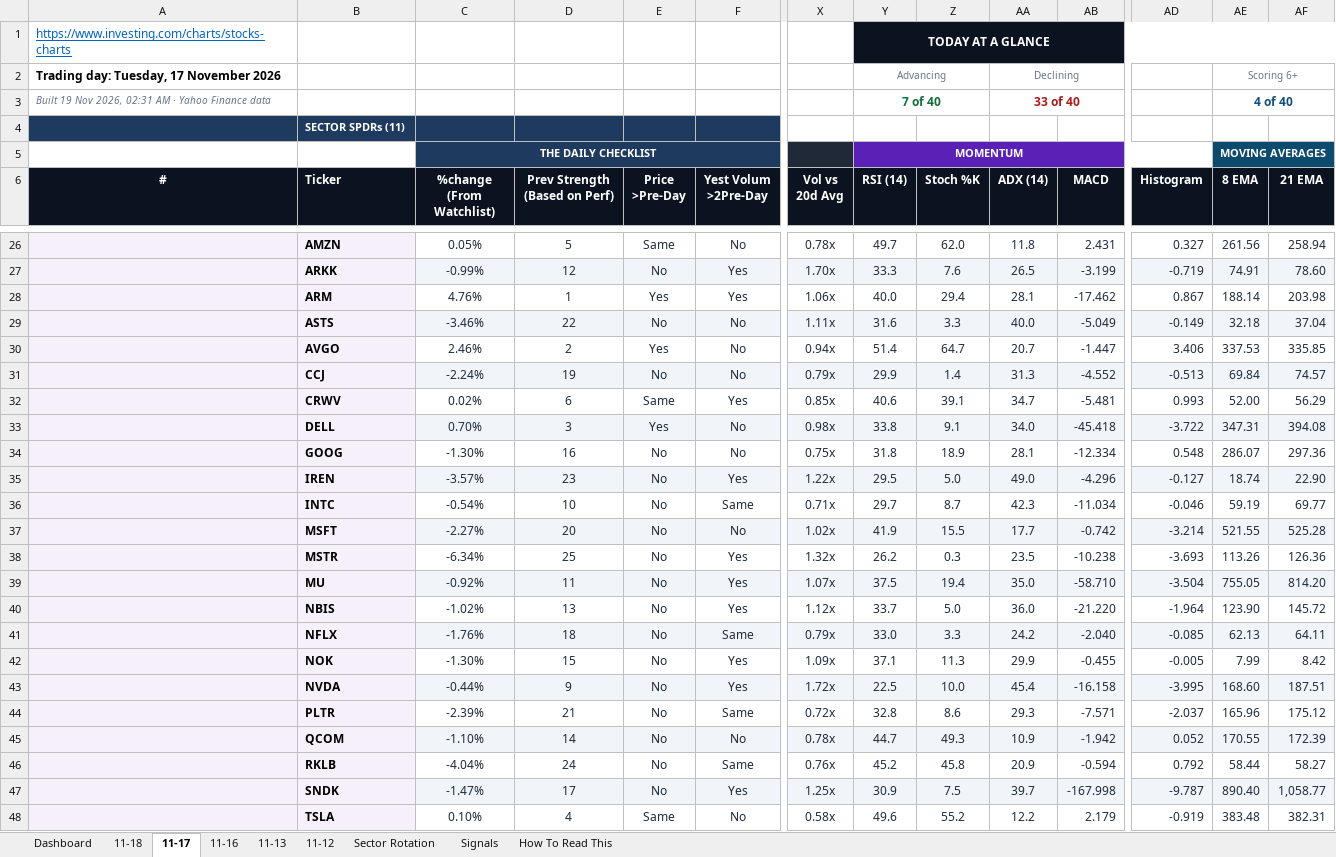
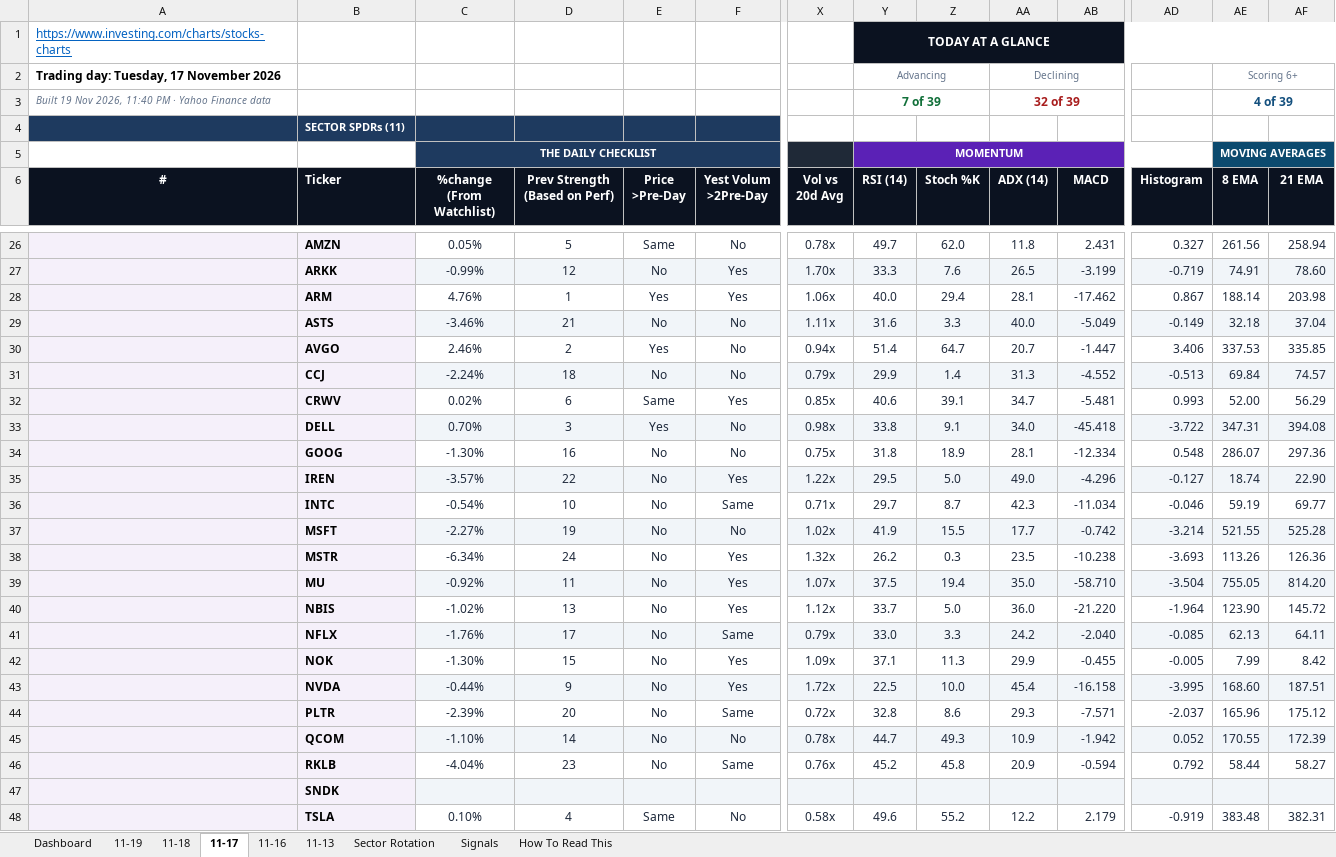
Before and after one commit to GeoWizard4645/Stock-Analysis-for-my-Grandpa, an Excel workbook: docs/data/latest.xlsx, sheet 11-17, drawn as a sheet; only a part is shown, gaps mark what is left out; values as stored, in another font and other column widths than the file's, no borders; conditional formats not drawn; removed rows and columns are numbered as before the commit, all else as after; rows hold the shown columns only; the diff names each change by its address in the sheet, - before the commit and + after, or states it on an @@ line.

```diff
--- a/docs/data/latest.xlsx (sheet 11-17)
+++ b/docs/data/latest.xlsx (sheet 11-17)
-sheet tab: 11-12
+sheet tab: 11-19
-A3 (#): …Nov 2026, 02:31 AM · Yahoo…
+A3 (#): …Nov 2026, 11:40 PM · Yahoo…
-Y3 (RSI (14)): 7 of 40
+Y3 (RSI (14)): 7 of 39
-AA3 (ADX (14)): 33 of 40
+AA3 (ADX (14)): 32 of 39
-AE3 (8 EMA): 4 of 40
+AE3 (8 EMA): 4 of 39
-D29 (Prev Strength (Based on Perf)): 22
+D29 (Prev Strength (Based on Perf)): 21
-D31 (Prev Strength (Based on Perf)): 19
+D31 (Prev Strength (Based on Perf)): 18
-D35 (Prev Strength (Based on Perf)): 23
+D35 (Prev Strength (Based on Perf)): 22
-D37 (Prev Strength (Based on Perf)): 20
+D37 (Prev Strength (Based on Perf)): 19
-D38 (Prev Strength (Based on Perf)): 25
+D38 (Prev Strength (Based on Perf)): 24
-D41 (Prev Strength (Based on Perf)): 18
+D41 (Prev Strength (Based on Perf)): 17
-D44 (Prev Strength (Based on Perf)): 21
+D44 (Prev Strength (Based on Perf)): 20
-D46 (Prev Strength (Based on Perf)): 24
+D46 (Prev Strength (Based on Perf)): 23
-row 47:  | SNDK | -1.47% | 17 | No | Yes | 1.25x | 30.9 | 7.5 | 39.7 | -167.998 | -9.787 | 890.40 | 1,058.77
+row 47:  | SNDK
```
Also changed, not shown: sheet Dashboard, sheet Signals, sheet 11-18, sheet Sector Rotation, sheet 11-13, sheet 11-16, 1 other file.
